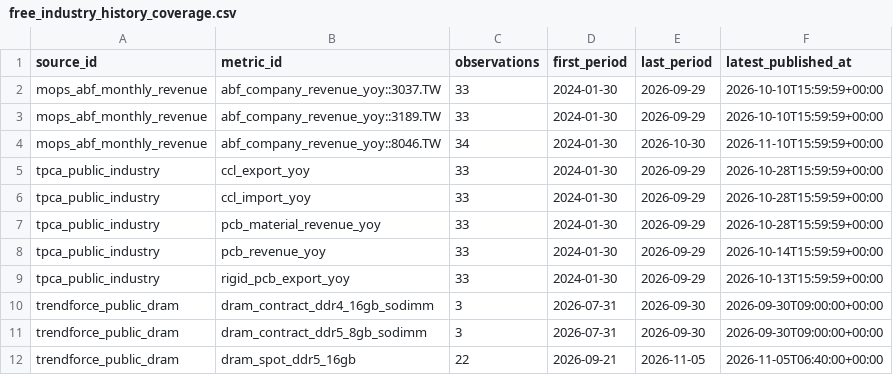
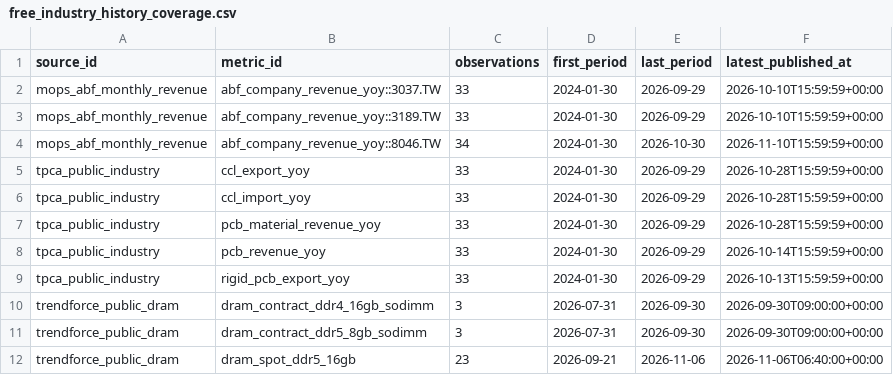
Before and after one commit to wesleylai1123/chain_survey, a CSV file: data/history/free_industry_history_coverage.csv, drawn as a sheet.

```diff
--- a/data/history/free_industry_history_coverage.csv
+++ b/data/history/free_industry_history_coverage.csv
@@ -11,2 +11,2 @@ trendforce_public_dram,dram_contract_ddr4_16gb_sodimm,3,2026-07-31,2026-09-30,20
 trendforce_public_dram,dram_contract_ddr5_8gb_sodimm,3,2026-07-31,2026-09-30,2026-09-30T09:00:00+00:00
-trendforce_public_dram,dram_spot_ddr5_16gb,22,2026-09-21,2026-11-05,2026-11-05T06:40:00+00:00
+trendforce_public_dram,dram_spot_ddr5_16gb,23,2026-09-21,2026-11-06,2026-11-06T06:40:00+00:00
```
Also changed, not shown: data/history/free_industry_history_panel.csv, data/history/trendforce_public_price_history.csv, 4 other files.
